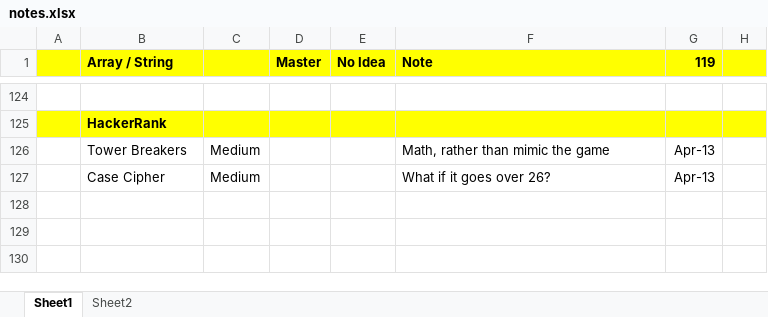
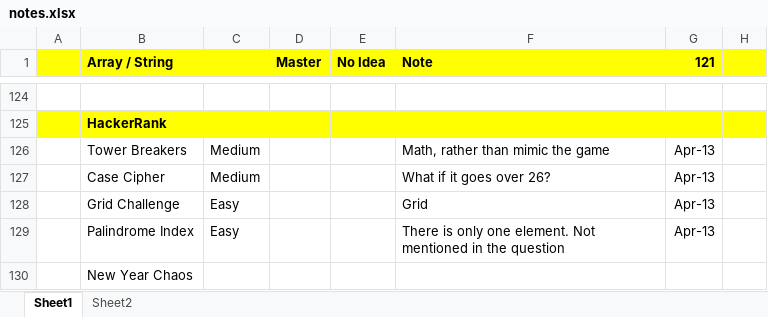
Before and after one commit to jhoonhan/leetCode, an Excel workbook: notes.xlsx, sheet Sheet1, drawn as a sheet; only a part is shown, gaps mark what is left out; values as stored, in another font and other column widths than the file's, no borders; conditional formats not drawn; the diff names each change by its address in the sheet, - before the commit and + after, or states it on an @@ line.

Commit message:
stupid questions

```diff
--- a/notes.xlsx (sheet Sheet1)
+++ b/notes.xlsx (sheet Sheet1)
-G1: 119
+G1: 121
+row 128:  | Grid Challenge | Easy |  |  | Grid | Apr-13
+row 129:  | Palindrome Index | Easy |  |  | There is only one element. Not mentioned in the question | Apr-13
+row 130:  | New Year Chaos
```
Also changed, not shown: 1 other file.
